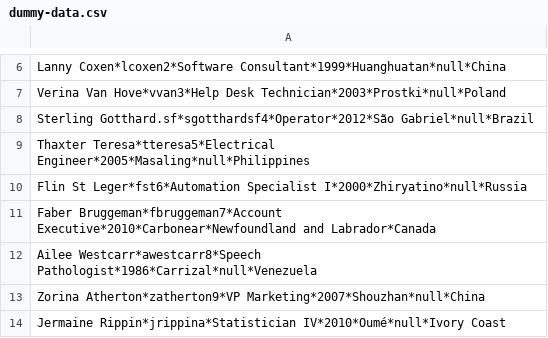
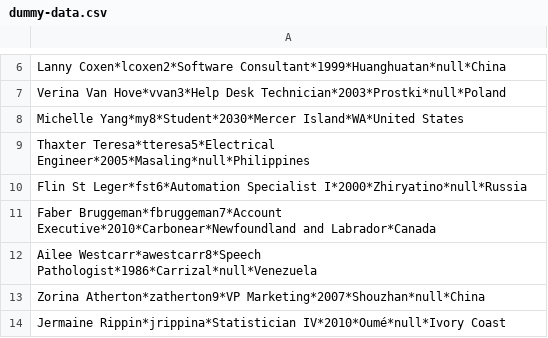
Before and after one commit to joshuaxie8/cs136-jx4-aa37-final, a CSV file: woolly-wso/dummy-data.csv, drawn as a sheet; only a part is shown, gaps mark what is left out.

Commit message:
slight modification

```diff
--- a/woolly-wso/dummy-data.csv
+++ b/woolly-wso/dummy-data.csv
@@ -7,3 +7,3 @@ Lanny Coxen*lcoxen2*Software Consultant*1999*Huanghuatan*null*China
 Verina Van Hove*vvan3*Help Desk Technician*2003*Prostki*null*Poland
-Sterling Gotthard.sf*sgotthardsf4*Operator*2012*São Gabriel*null*Brazil
+Michelle Yang*my8*Student*2030*Mercer Island*WA*United States
 Thaxter Teresa*tteresa5*Electrical Engineer*2005*Masaling*null*Philippines
```
